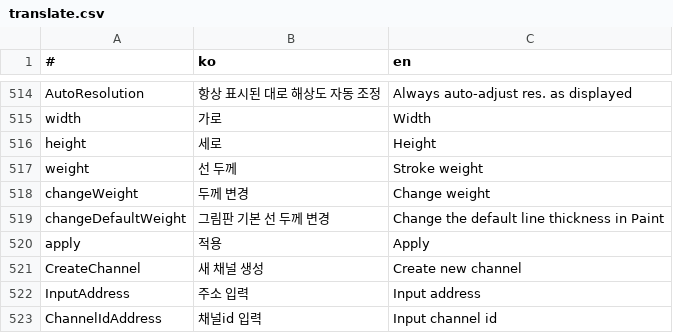
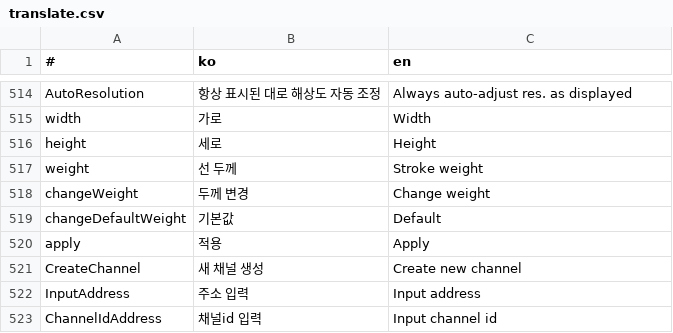
Before and after one commit to is2you2/pjcone_server, a CSV file: uploader/www/assets/data/translate.csv, drawn as a sheet; only a part is shown, gaps mark what is left out.

```diff
--- a/uploader/www/assets/data/translate.csv
+++ b/uploader/www/assets/data/translate.csv
@@ -518,3 +518,3 @@ weight,선 두께,Stroke weight
 changeWeight,두께 변경,Change weight
-changeDefaultWeight,그림판 기본 선 두께 변경,Change the default line thickness in Paint
+changeDefaultWeight,기본값,Default
 apply,적용,Apply
```
Also changed, not shown: 8 other files.
